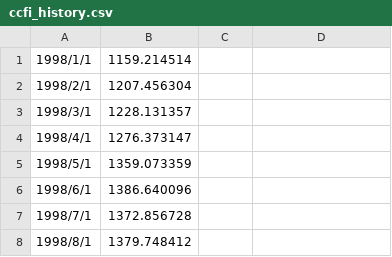
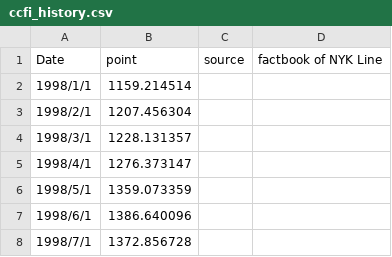
Before and after one commit to YoshinoriOkubo/rule_discovery, a CSV file: data/ccfi_history.csv, drawn as a sheet; only a part is shown; the shorter side is filled out with more unchanged rows; the diff names each change by its address in the sheet, - before the commit and + after, or states it on an @@ line.

```diff
--- a/data/ccfi_history.csv
+++ b/data/ccfi_history.csv
+row 1: Date | point | source | factbook of NYK Line
```
Also changed, not shown: data/crude_oil_monthly_history.csv, data/freight/ccfi_history.csv, 32 other files.
